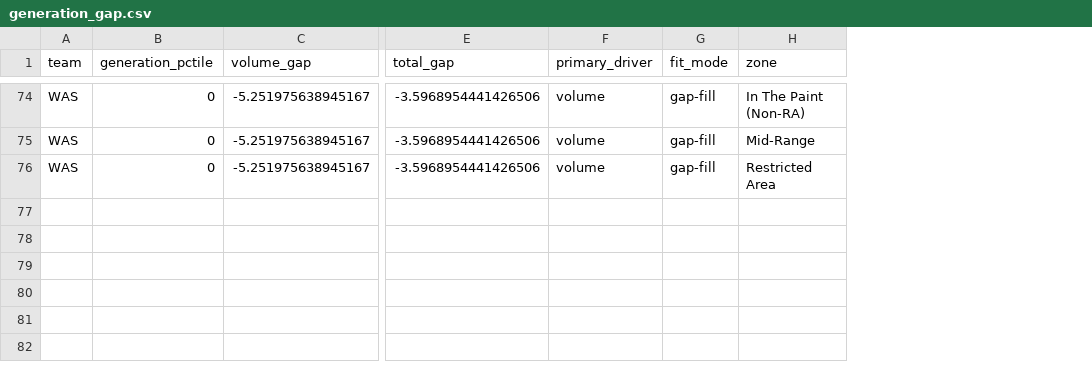
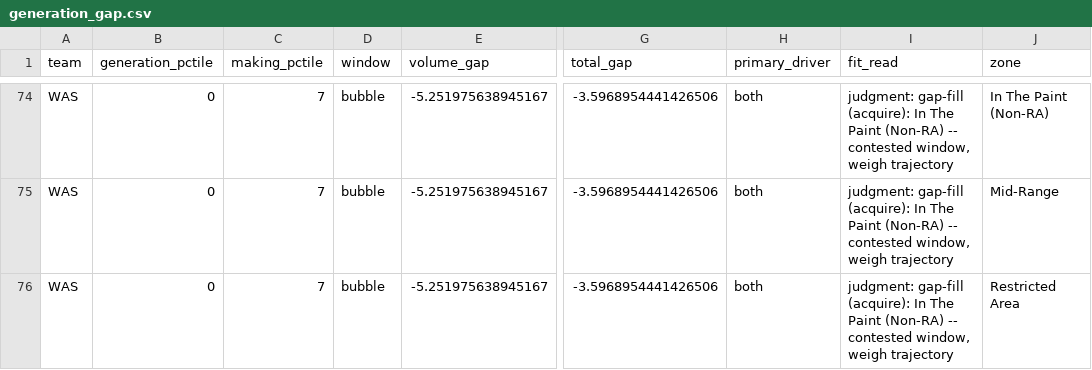
Before and after one commit to wendyguan24/wnba-2026-deadline-framework, a CSV file: output/generation_gap.csv, drawn as a sheet; only a part is shown, gaps mark what is left out; removed rows and columns are numbered as before the commit, all else as after; the diff covers the shown part only; the diff names each change by its address in the sheet, - before the commit and + after, or states it on an @@ line.

```diff
--- a/output/generation_gap.csv
+++ b/output/generation_gap.csv
+column C (making_pctile), rows 74-76: all 7
+column D (window), rows 74-76: all bubble
-column G (fit_mode), rows 74-76: all gap-fill
+column I (fit_read), rows 74-76: all judgment: gap-fill (acquire): In The Paint (Non-RA) -- contested window, weigh trajectory
-H74:H76 (primary_driver): volume
+H74:H76 (primary_driver): both
```
Also changed, not shown: 40 edited cells elsewhere in this file, output/deadline_read.csv, 7 other files.
